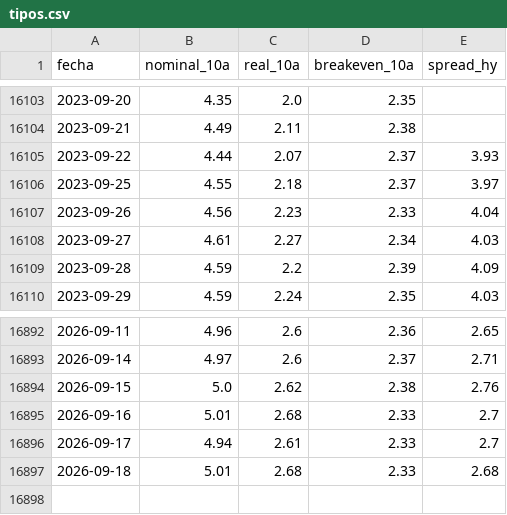
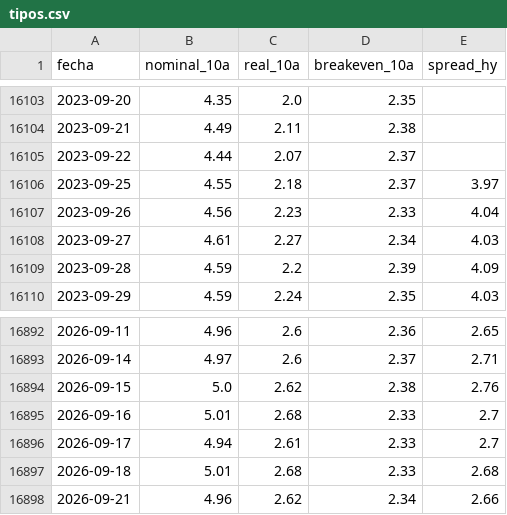
Before and after one commit to joaquimaro/analisis-fundamental-oro, a CSV file: tipos.csv, drawn as a sheet; only a part is shown, gaps mark what is left out.

```diff
--- a/tipos.csv
+++ b/tipos.csv
@@ -16104,3 +16104,3 @@ fecha,nominal_10a,real_10a,breakeven_10a,spread_hy
 2023-09-21,4.49,2.11,2.38,
-2023-09-22,4.44,2.07,2.37,3.93
+2023-09-22,4.44,2.07,2.37,
 2023-09-25,4.55,2.18,2.37,3.97
@@ -16897 +16897,2 @@ fecha,nominal_10a,real_10a,breakeven_10a,spread_hy
 2026-09-18,5.01,2.68,2.33,2.68
+2026-09-21,4.96,2.62,2.34,2.66
```
Also changed, not shown: dxy_1h.csv, dxy_diario.csv, 2 other files.
